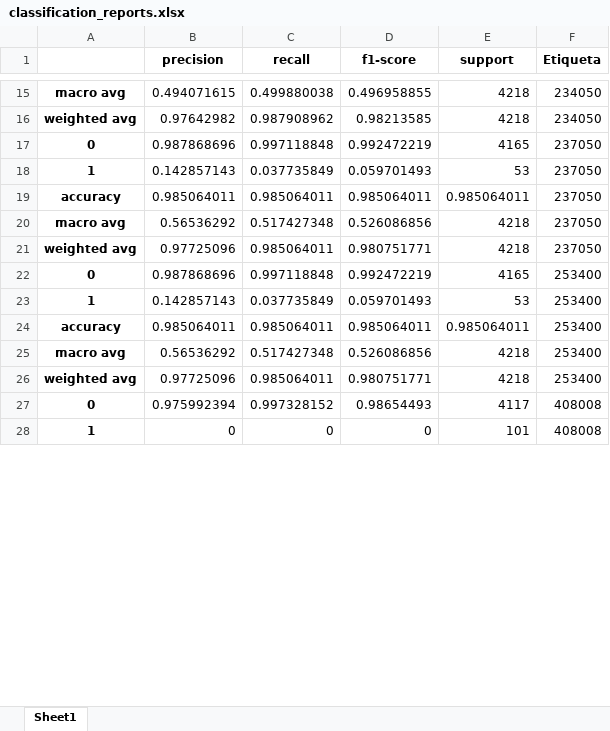
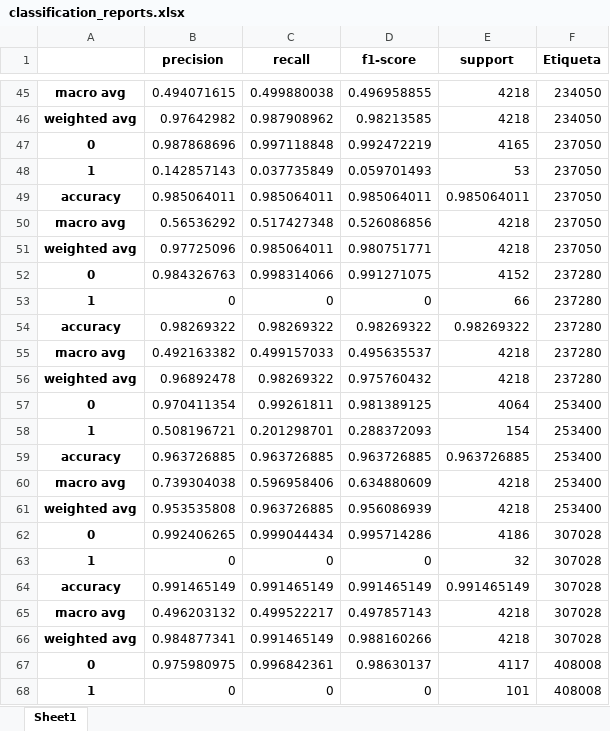
Before and after one commit to Ivan1006/Tesis, an Excel workbook: exceles_info/classification_reports.xlsx, sheet Sheet1, drawn as a sheet; only a part is shown, gaps mark what is left out; values as stored, in another font and other column widths than the file's, no borders; addresses are those after the commit; the diff covers the shown part only; the diff names each change by its address in the sheet, - before the commit and + after, or states it on an @@ line.

```diff
--- a/exceles_info/classification_reports.xlsx (sheet Sheet1)
+++ b/exceles_info/classification_reports.xlsx (sheet Sheet1)
+row 52: 0 | 0.984326763 | 0.998314066 | 0.991271075 | 4152 | 237280
+row 53: 1 | 0 | 0 | 0 | 66 | 237280
+row 54: accuracy | 0.98269322 | 0.98269322 | 0.98269322 | 0.98269322 | 237280
+row 55: macro avg | 0.492163382 | 0.499157033 | 0.495635537 | 4218 | 237280
+row 56: weighted avg | 0.96892478 | 0.98269322 | 0.975760432 | 4218 | 237280
-B57 (precision): 0.987868696
+B57 (precision): 0.970411354
-C57 (recall): 0.997118848
+C57 (recall): 0.99261811
-D57 (f1-score): 0.992472219
+D57 (f1-score): 0.981389125
-E57 (support): 4165
+E57 (support): 4064
-B58 (precision): 0.142857143
+B58 (precision): 0.508196721
-C58 (recall): 0.037735849
+C58 (recall): 0.201298701
-D58 (f1-score): 0.059701493
+D58 (f1-score): 0.288372093
-E58 (support): 53
+E58 (support): 154
-B59 (precision): 0.985064011
+B59 (precision): 0.963726885
-C59 (recall): 0.985064011
+C59 (recall): 0.963726885
-D59 (f1-score): 0.985064011
+D59 (f1-score): 0.963726885
-E59 (support): 0.985064011
+E59 (support): 0.963726885
-B60 (precision): 0.56536292
+B60 (precision): 0.739304038
-C60 (recall): 0.517427348
+C60 (recall): 0.596958406
-D60 (f1-score): 0.526086856
+D60 (f1-score): 0.634880609
-B61 (precision): 0.97725096
+B61 (precision): 0.953535808
-C61 (recall): 0.985064011
+C61 (recall): 0.963726885
-D61 (f1-score): 0.980751771
+D61 (f1-score): 0.956086939
+row 62: 0 | 0.992406265 | 0.999044434 | 0.995714286 | 4186 | 307028
+row 63: 1 | 0 | 0 | 0 | 32 | 307028
+row 64: accuracy | 0.991465149 | 0.991465149 | 0.991465149 | 0.991465149 | 307028
+row 65: macro avg | 0.496203132 | 0.499522217 | 0.497857143 | 4218 | 307028
+row 66: weighted avg | 0.984877341 | 0.991465149 | 0.988160266 | 4218 | 307028
-B67 (precision): 0.975992394
+B67 (precision): 0.975980975
-C67 (recall): 0.997328152
+C67 (recall): 0.996842361
-D67 (f1-score): 0.98654493
+D67 (f1-score): 0.98630137
```
Also changed, not shown: 45 added rows and 127 edited cells elsewhere in this sheet, exceles_info/classification_report_model1.xlsx, exceles_info/classification_report_model2.xlsx, 8 other files.
